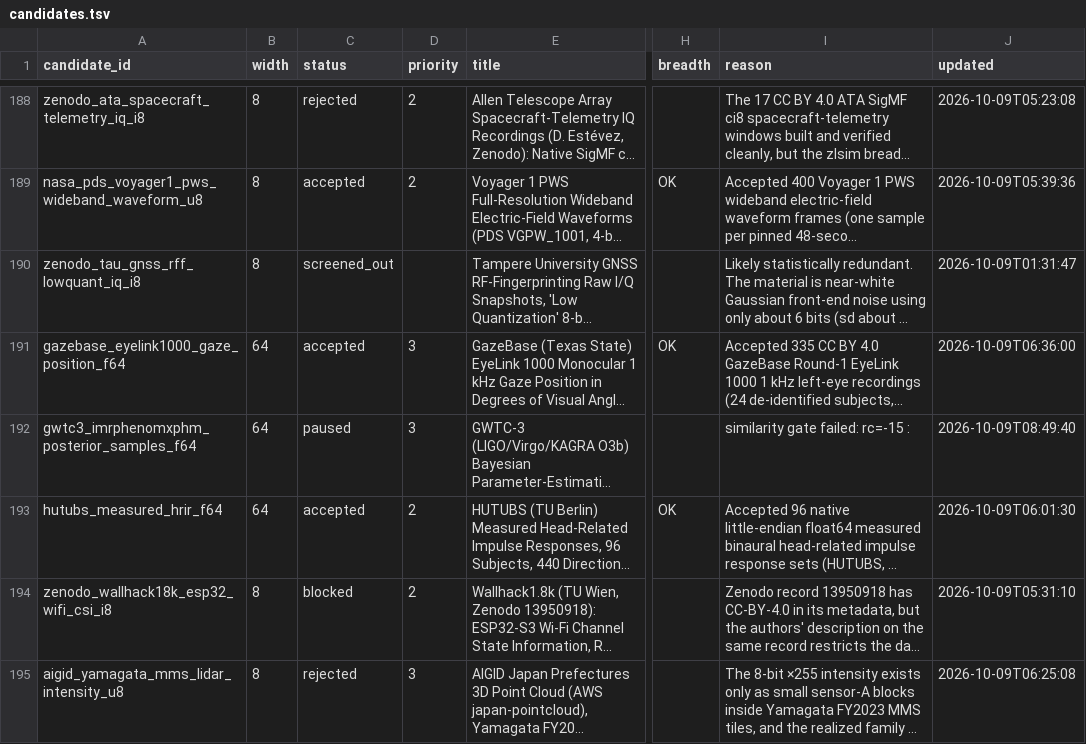
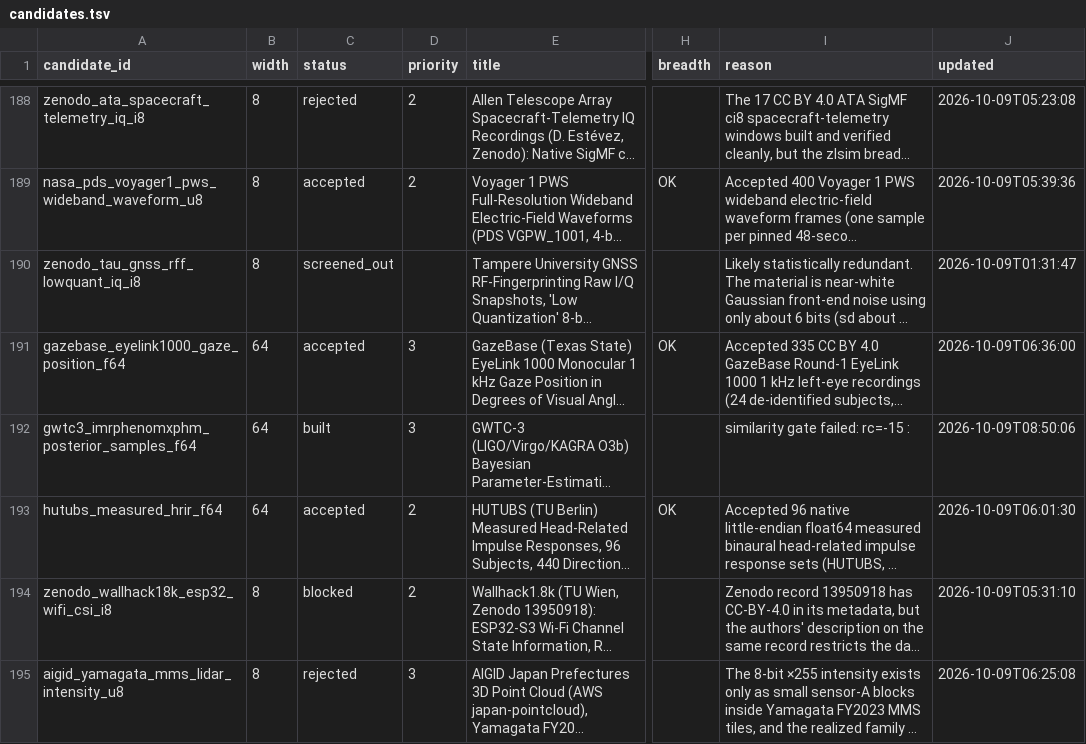
Before and after one commit to Cyan4973/public_datasets_collection, a TSV file: pipeline/candidates.tsv, drawn as a sheet; only a part is shown, gaps mark what is left out; long unchanged cells end in …; the diff names each change by its address in the sheet, - before the commit and + after, or states it on an @@ line.

Commit message:
Drop rebuilds whose similarity gate was killed at shutdown
A rebuild's ok flag covers build, verify and gate.py only; a zlsim gate
killed by the second interrupt reported ERROR and paused the candidate
(gwtc3, requeued to built).

```diff
--- a/pipeline/candidates.tsv
+++ b/pipeline/candidates.tsv
-C192 (status): paused
+C192 (status): built
-J192 (updated): 2026-10-09T08:49:40
+J192 (updated): 2026-10-09T08:50:06
```
Also changed, not shown: 1 other file.
